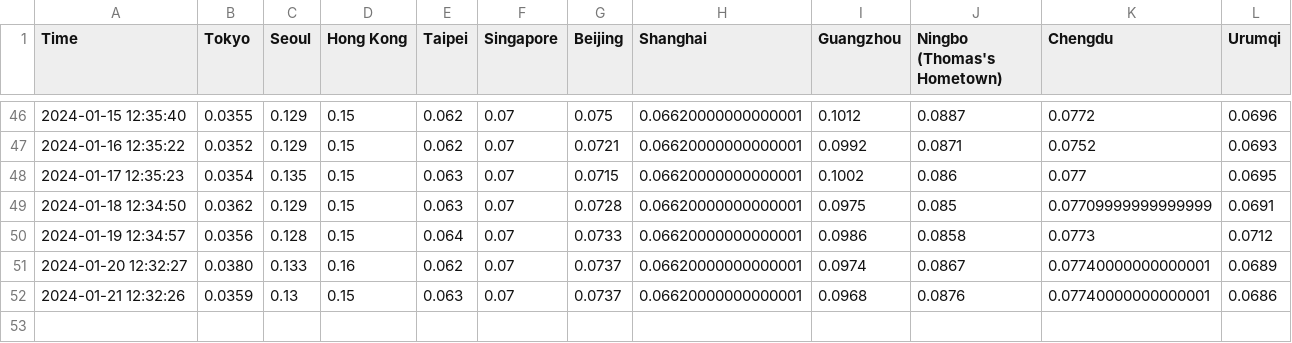
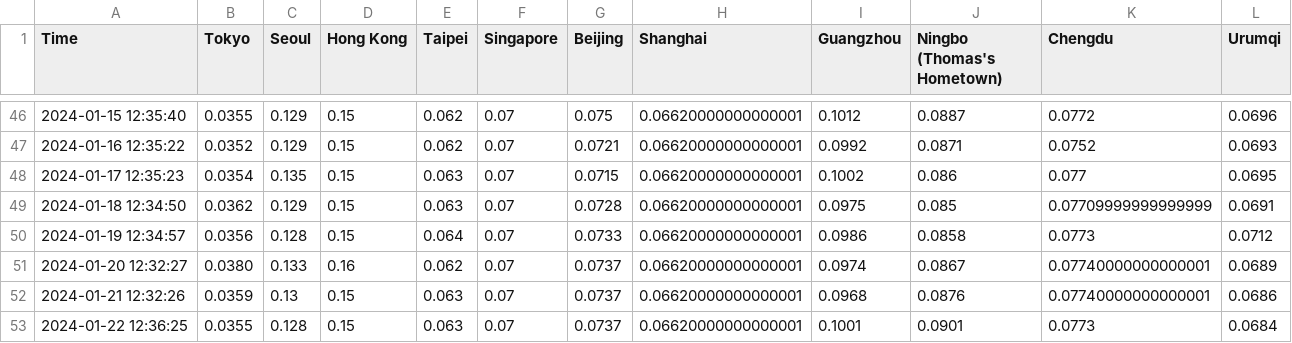
Before and after one commit to thomastaoli/Radiation_Monitor, a CSV file: radiation_log.csv, drawn as a sheet; only a part is shown, gaps mark what is left out.

```diff
--- a/radiation_log.csv
+++ b/radiation_log.csv
@@ -52 +52,2 @@ Time,Tokyo,Seoul,Hong Kong,Taipei,Singapore,Beijing,Shanghai,Guangzhou,Ningbo (T
 2024-01-21 12:32:26,0.0359,0.13,0.15,0.063,0.07,0.0737,0.06620000000000001,0.0968,0.0876,0.07740000000000001,0.0686
+2024-01-22 12:36:25,0.0355,0.128,0.15,0.063,0.07,0.0737,0.06620000000000001,0.1001,0.0901,0.0773,0.0684
```
Also changed, not shown: radiation_log_map.csv, radiation_log_week.csv.
